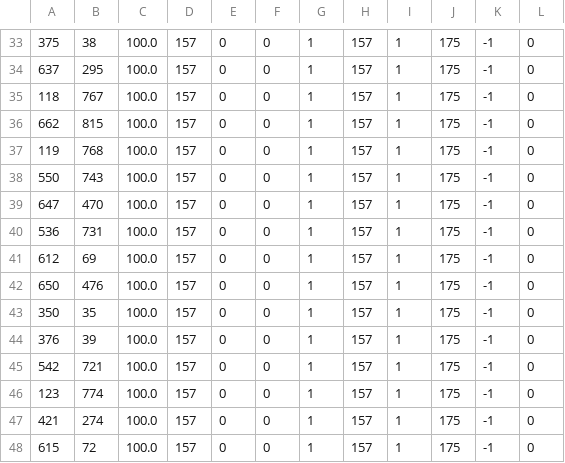
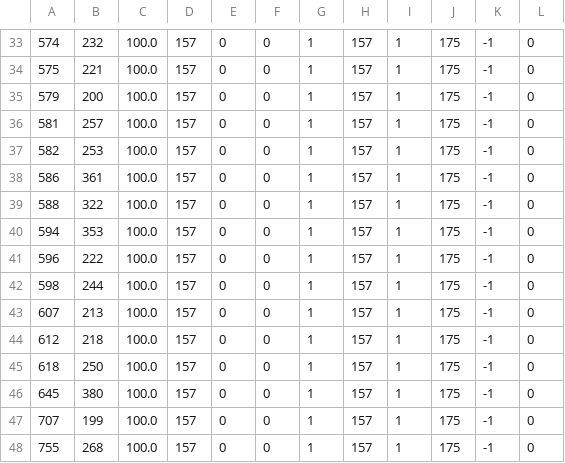
Before and after one commit to meglecz/vtamR, a TSV file: vtamR_test/out_zfzr/blastout.tsv, drawn as a sheet; only a part is shown, gaps mark what is left out; the diff covers the shown part only.

```diff
--- a/vtamR_test/out_zfzr/blastout.tsv
+++ b/vtamR_test/out_zfzr/blastout.tsv
@@ -33,16 +33,16 @@
-375	38	100.0	157	0	0	1	157	1	175	-1	0
-637	295	100.0	157	0	0	1	157	1	175	-1	0
-118	767	100.0	157	0	0	1	157	1	175	-1	0
-662	815	100.0	157	0	0	1	157	1	175	-1	0
-119	768	100.0	157	0	0	1	157	1	175	-1	0
-550	743	100.0	157	0	0	1	157	1	175	-1	0
-647	470	100.0	157	0	0	1	157	1	175	-1	0
-536	731	100.0	157	0	0	1	157	1	175	-1	0
-612	69	100.0	157	0	0	1	157	1	175	-1	0
-650	476	100.0	157	0	0	1	157	1	175	-1	0
-350	35	100.0	157	0	0	1	157	1	175	-1	0
-376	39	100.0	157	0	0	1	157	1	175	-1	0
-542	721	100.0	157	0	0	1	157	1	175	-1	0
-123	774	100.0	157	0	0	1	157	1	175	-1	0
-421	274	100.0	157	0	0	1	157	1	175	-1	0
-615	72	100.0	157	0	0	1	157	1	175	-1	0
+574	232	100.0	157	0	0	1	157	1	175	-1	0
+575	221	100.0	157	0	0	1	157	1	175	-1	0
+579	200	100.0	157	0	0	1	157	1	175	-1	0
+581	257	100.0	157	0	0	1	157	1	175	-1	0
+582	253	100.0	157	0	0	1	157	1	175	-1	0
+586	361	100.0	157	0	0	1	157	1	175	-1	0
+588	322	100.0	157	0	0	1	157	1	175	-1	0
+594	353	100.0	157	0	0	1	157	1	175	-1	0
+596	222	100.0	157	0	0	1	157	1	175	-1	0
+598	244	100.0	157	0	0	1	157	1	175	-1	0
+607	213	100.0	157	0	0	1	157	1	175	-1	0
+612	218	100.0	157	0	0	1	157	1	175	-1	0
+618	250	100.0	157	0	0	1	157	1	175	-1	0
+645	380	100.0	157	0	0	1	157	1	175	-1	0
+707	199	100.0	157	0	0	1	157	1	175	-1	0
+755	268	100.0	157	0	0	1	157	1	175	-1	0
```
Also changed, not shown: 1 added row, 1 removed row and 69 edited cells elsewhere in this file, 8 other files.
